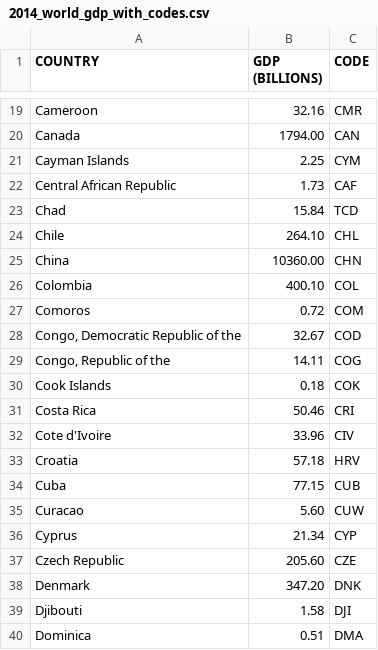
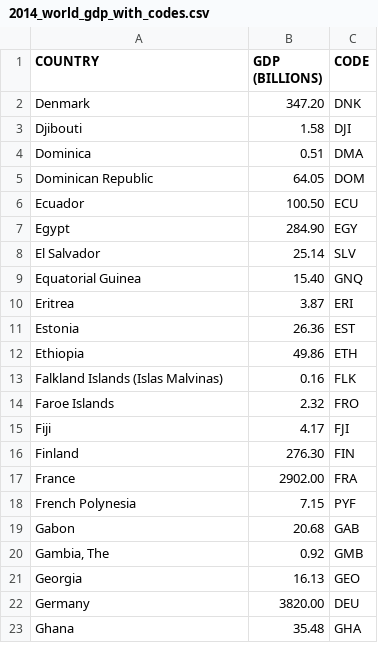
Before and after one commit to rohitsdsn/DummyData, a CSV file: 2014_world_gdp_with_codes.csv, drawn as a sheet; only a part is shown, gaps mark what is left out; the shorter side is filled out with more unchanged rows; the diff covers the shown part only; the diff names each change by its address in the sheet, - before the commit and + after, or states it on an @@ line.

Commit message:
Update 2014_world_gdp_with_codes.csv

```diff
--- a/2014_world_gdp_with_codes.csv
+++ b/2014_world_gdp_with_codes.csv
-row 19: Cameroon | 32.16 | CMR
-row 20: Canada | 1794.00 | CAN
-row 21: Cayman Islands | 2.25 | CYM
-row 22: Central African Republic | 1.73 | CAF
-row 23: Chad | 15.84 | TCD
-row 24: Chile | 264.10 | CHL
-row 25: China | 10360.00 | CHN
-row 26: Colombia | 400.10 | COL
-row 27: Comoros | 0.72 | COM
-row 28: Congo, Democratic Republic of the | 32.67 | COD
-row 29: Congo, Republic of the | 14.11 | COG
-row 30: Cook Islands | 0.18 | COK
-row 31: Costa Rica | 50.46 | CRI
-row 32: Cote d'Ivoire | 33.96 | CIV
-row 33: Croatia | 57.18 | HRV
-row 34: Cuba | 77.15 | CUB
-row 35: Curacao | 5.60 | CUW
-row 36: Cyprus | 21.34 | CYP
-row 37: Czech Republic | 205.60 | CZE
```
Also changed, not shown: 17 removed rows elsewhere in this file.
